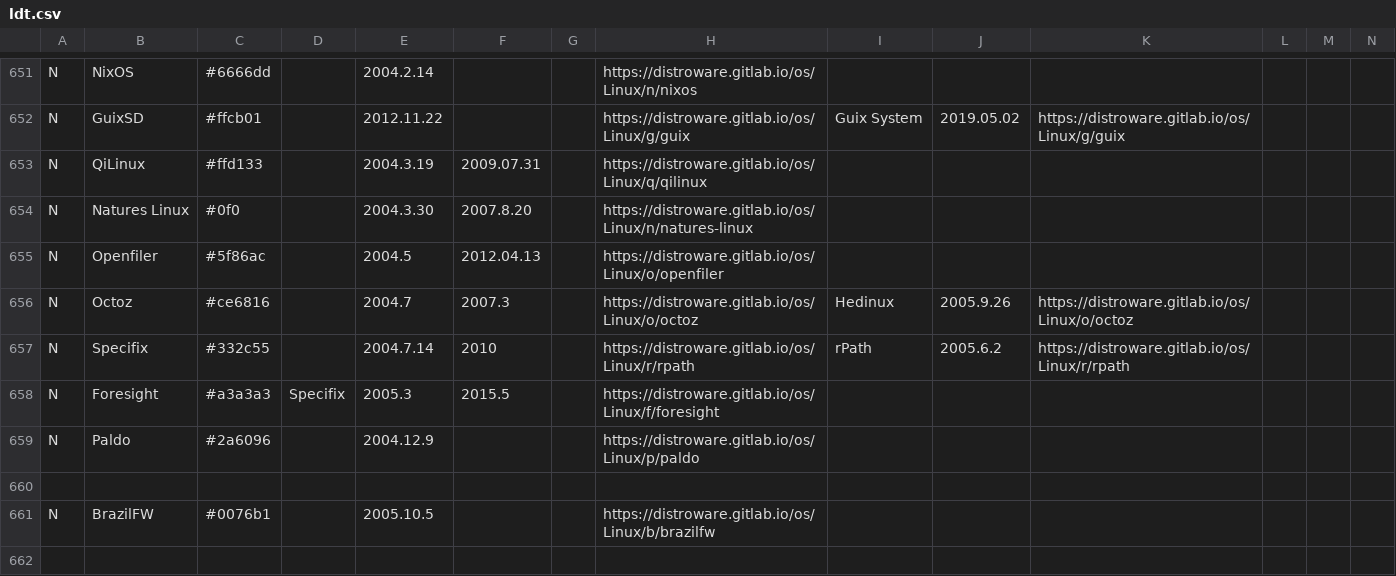
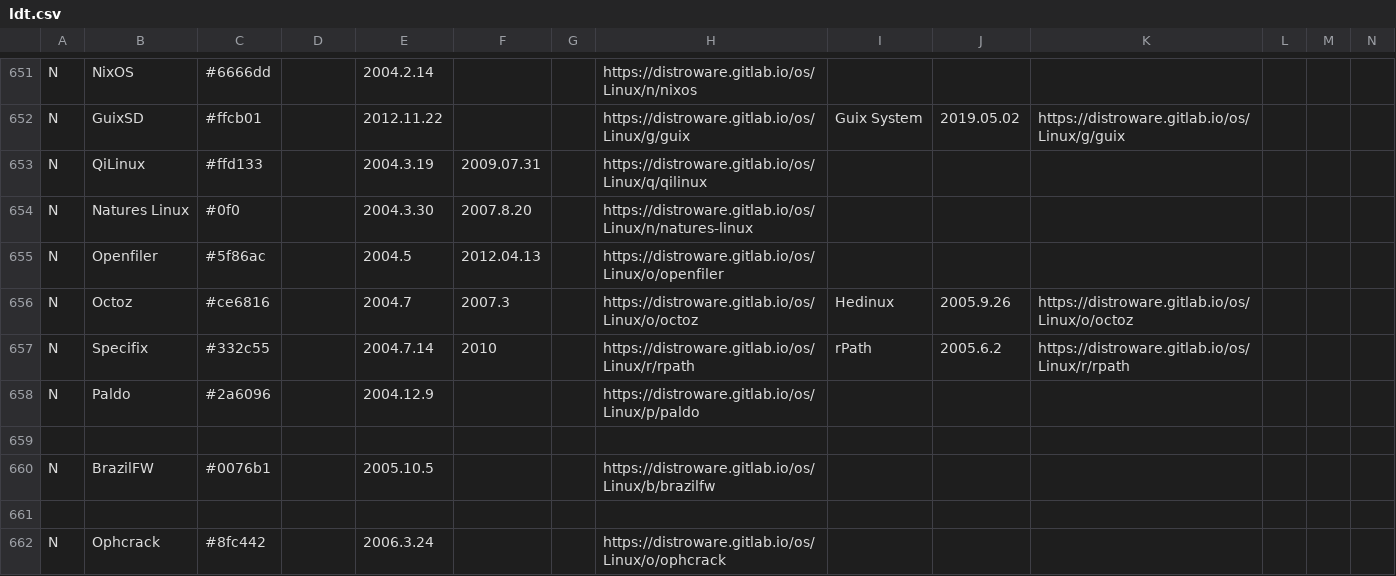
Before and after one commit to FabioLolix/fucina-timelines, a CSV file: ltd_opinionated_1/ldt.csv, drawn as a sheet; only a part is shown, gaps mark what is left out; the shorter side is filled out with more unchanged rows; rows hold the shown columns only; the diff names each change by its address in the sheet, - before the commit and + after, or states it on an @@ line.

Commit message:
remove discontinued Foresight

```diff
--- a/ltd_opinionated_1/ldt.csv
+++ b/ltd_opinionated_1/ldt.csv
-row 658: N | Foresight | #a3a3a3 | Specifix | 2005.3 | 2015.5 |  | https://distroware.gitlab.io/os/Linux/f/foresight
```
